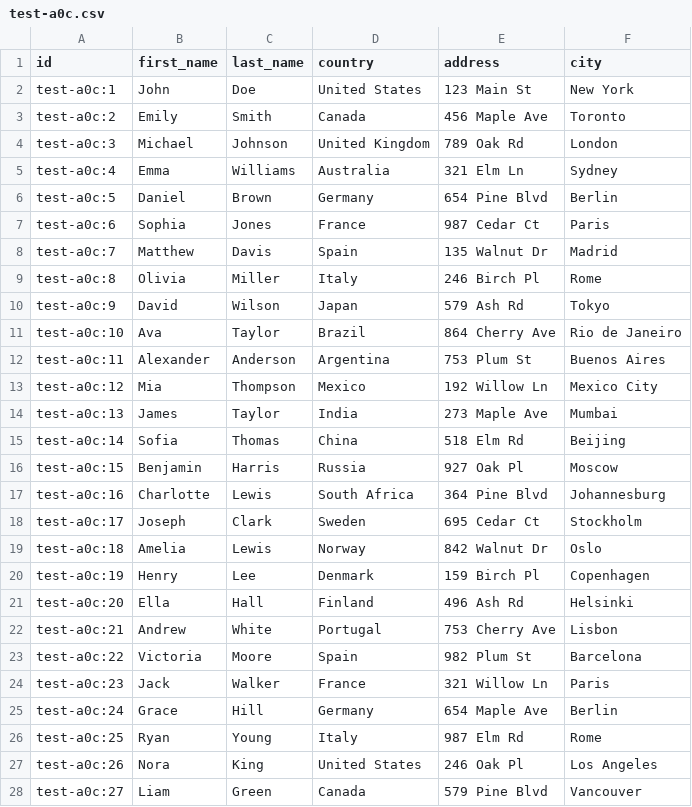
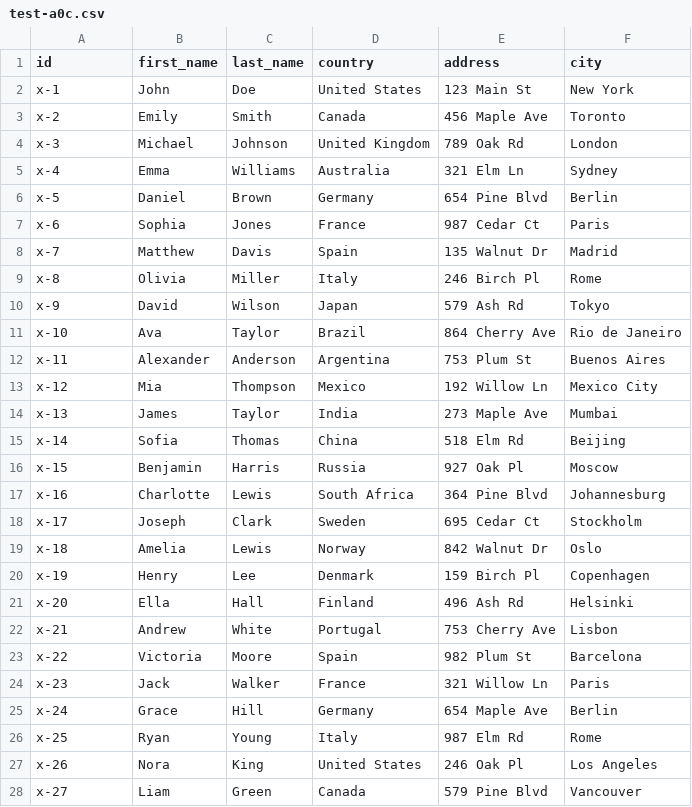
Before and after one commit to sawcce/databytheriver, a CSV file: shard/test-a0c.csv, drawn as a sheet; only a part is shown; the diff covers the shown part only.

Commit message:
removed shard id

```diff
--- a/shard/test-a0c.csv
+++ b/shard/test-a0c.csv
@@ -1,28 +1,28 @@
 id,first_name,last_name,country,address,city
-test-a0c:1,John,Doe,United States,123 Main St,New York
-test-a0c:2,Emily,Smith,Canada,456 Maple Ave,Toronto
-test-a0c:3,Michael,Johnson,United Kingdom,789 Oak Rd,London
-test-a0c:4,Emma,Williams,Australia,321 Elm Ln,Sydney
-test-a0c:5,Daniel,Brown,Germany,654 Pine Blvd,Berlin
-test-a0c:6,Sophia,Jones,France,987 Cedar Ct,Paris
-test-a0c:7,Matthew,Davis,Spain,135 Walnut Dr,Madrid
-test-a0c:8,Olivia,Miller,Italy,246 Birch Pl,Rome
-test-a0c:9,David,Wilson,Japan,579 Ash Rd,Tokyo
-test-a0c:10,Ava,Taylor,Brazil,864 Cherry Ave,Rio de Janeiro
-test-a0c:11,Alexander,Anderson,Argentina,753 Plum St,Buenos Aires
-test-a0c:12,Mia,Thompson,Mexico,192 Willow Ln,Mexico City
-test-a0c:13,James,Taylor,India,273 Maple Ave,Mumbai
-test-a0c:14,Sofia,Thomas,China,518 Elm Rd,Beijing
-test-a0c:15,Benjamin,Harris,Russia,927 Oak Pl,Moscow
-test-a0c:16,Charlotte,Lewis,South Africa,364 Pine Blvd,Johannesburg
-test-a0c:17,Joseph,Clark,Sweden,695 Cedar Ct,Stockholm
-test-a0c:18,Amelia,Lewis,Norway,842 Walnut Dr,Oslo
-test-a0c:19,Henry,Lee,Denmark,159 Birch Pl,Copenhagen
-test-a0c:20,Ella,Hall,Finland,496 Ash Rd,Helsinki
-test-a0c:21,Andrew,White,Portugal,753 Cherry Ave,Lisbon
-test-a0c:22,Victoria,Moore,Spain,982 Plum St,Barcelona
-test-a0c:23,Jack,Walker,France,321 Willow Ln,Paris
-test-a0c:24,Grace,Hill,Germany,654 Maple Ave,Berlin
-test-a0c:25,Ryan,Young,Italy,987 Elm Rd,Rome
-test-a0c:26,Nora,King,United States,246 Oak Pl,Los Angeles
-test-a0c:27,Liam,Green,Canada,579 Pine Blvd,Vancouver
+x-1,John,Doe,United States,123 Main St,New York
+x-2,Emily,Smith,Canada,456 Maple Ave,Toronto
+x-3,Michael,Johnson,United Kingdom,789 Oak Rd,London
+x-4,Emma,Williams,Australia,321 Elm Ln,Sydney
+x-5,Daniel,Brown,Germany,654 Pine Blvd,Berlin
+x-6,Sophia,Jones,France,987 Cedar Ct,Paris
+x-7,Matthew,Davis,Spain,135 Walnut Dr,Madrid
+x-8,Olivia,Miller,Italy,246 Birch Pl,Rome
+x-9,David,Wilson,Japan,579 Ash Rd,Tokyo
+x-10,Ava,Taylor,Brazil,864 Cherry Ave,Rio de Janeiro
+x-11,Alexander,Anderson,Argentina,753 Plum St,Buenos Aires
+x-12,Mia,Thompson,Mexico,192 Willow Ln,Mexico City
+x-13,James,Taylor,India,273 Maple Ave,Mumbai
+x-14,Sofia,Thomas,China,518 Elm Rd,Beijing
+x-15,Benjamin,Harris,Russia,927 Oak Pl,Moscow
+x-16,Charlotte,Lewis,South Africa,364 Pine Blvd,Johannesburg
+x-17,Joseph,Clark,Sweden,695 Cedar Ct,Stockholm
+x-18,Amelia,Lewis,Norway,842 Walnut Dr,Oslo
+x-19,Henry,Lee,Denmark,159 Birch Pl,Copenhagen
+x-20,Ella,Hall,Finland,496 Ash Rd,Helsinki
+x-21,Andrew,White,Portugal,753 Cherry Ave,Lisbon
+x-22,Victoria,Moore,Spain,982 Plum St,Barcelona
+x-23,Jack,Walker,France,321 Willow Ln,Paris
+x-24,Grace,Hill,Germany,654 Maple Ave,Berlin
+x-25,Ryan,Young,Italy,987 Elm Rd,Rome
+x-26,Nora,King,United States,246 Oak Pl,Los Angeles
+x-27,Liam,Green,Canada,579 Pine Blvd,Vancouver
```
Also changed, not shown: 25 edited cells elsewhere in this file, shard/test-b1d.csv.
